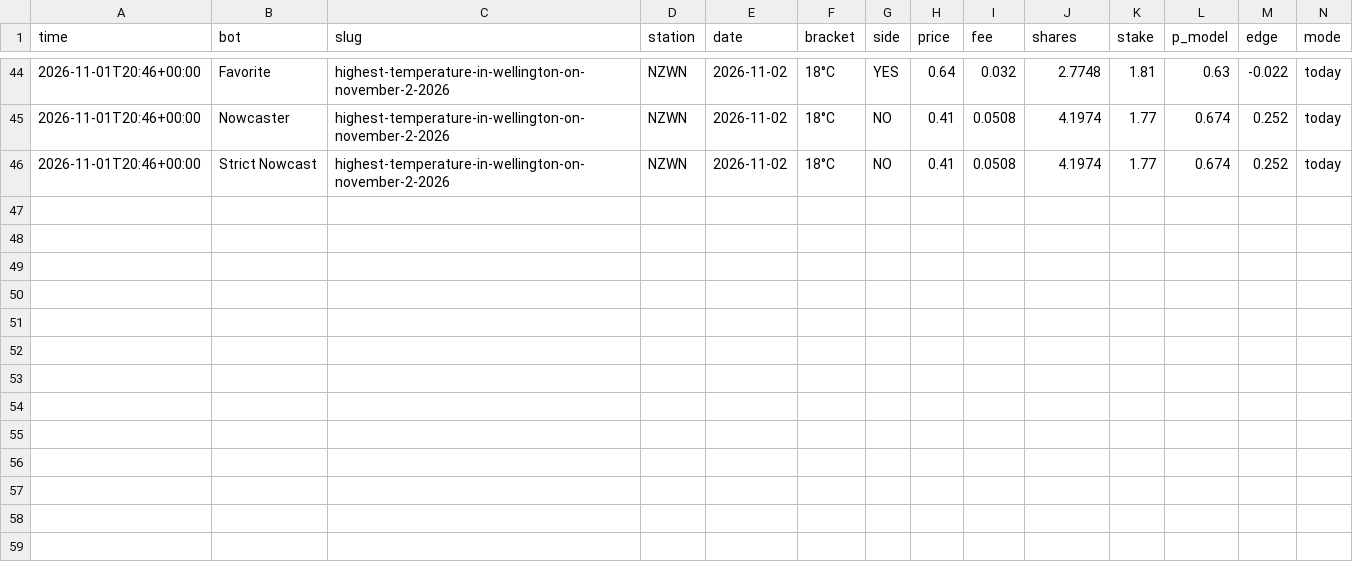
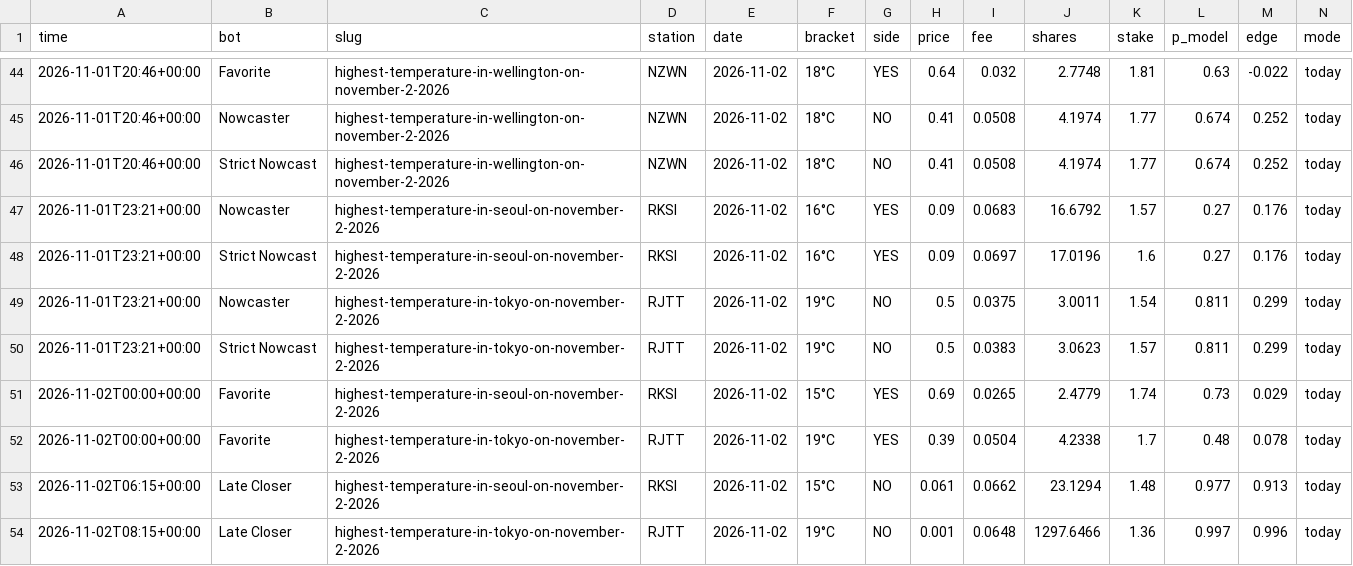
Before and after one commit to skeatonbeat-bot/bot-lab, a CSV file: live/weather/bets.csv, drawn as a sheet; only a part is shown, gaps mark what is left out; rows hold the shown columns only; the diff names each change by its address in the sheet, - before the commit and + after, or states it on an @@ line.

Commit message:
Weather league update 2026-11-02T15:46Z

```diff
--- a/live/weather/bets.csv
+++ b/live/weather/bets.csv
+row 47: 2026-11-01T23:21+00:00 | Nowcaster | highest-temperature-in-seoul-on-november-2-2026 | RKSI | 2026-11-02 | 16°C | YES | 0.09 | 0.0683 | 16.6792 | 1.57 | 0.27 | 0.176 | today
+row 48: 2026-11-01T23:21+00:00 | Strict Nowcast | highest-temperature-in-seoul-on-november-2-2026 | RKSI | 2026-11-02 | 16°C | YES | 0.09 | 0.0697 | 17.0196 | 1.6 | 0.27 | 0.176 | today
+row 49: 2026-11-01T23:21+00:00 | Nowcaster | highest-temperature-in-tokyo-on-november-2-2026 | RJTT | 2026-11-02 | 19°C | NO | 0.5 | 0.0375 | 3.0011 | 1.54 | 0.811 | 0.299 | today
+row 50: 2026-11-01T23:21+00:00 | Strict Nowcast | highest-temperature-in-tokyo-on-november-2-2026 | RJTT | 2026-11-02 | 19°C | NO | 0.5 | 0.0383 | 3.0623 | 1.57 | 0.811 | 0.299 | today
+row 51: 2026-11-02T00:00+00:00 | Favorite | highest-temperature-in-seoul-on-november-2-2026 | RKSI | 2026-11-02 | 15°C | YES | 0.69 | 0.0265 | 2.4779 | 1.74 | 0.73 | 0.029 | today
+row 52: 2026-11-02T00:00+00:00 | Favorite | highest-temperature-in-tokyo-on-november-2-2026 | RJTT | 2026-11-02 | 19°C | YES | 0.39 | 0.0504 | 4.2338 | 1.7 | 0.48 | 0.078 | today
+row 53: 2026-11-02T06:15+00:00 | Late Closer | highest-temperature-in-seoul-on-november-2-2026 | RKSI | 2026-11-02 | 15°C | NO | 0.061 | 0.0662 | 23.1294 | 1.48 | 0.977 | 0.913 | today
+row 54: 2026-11-02T08:15+00:00 | Late Closer | highest-temperature-in-tokyo-on-november-2-2026 | RJTT | 2026-11-02 | 19°C | NO | 0.001 | 0.0648 | 1297.6466 | 1.36 | 0.997 | 0.996 | today
```
Also changed, not shown: live/weather/equity.csv, live/weather/outcomes.csv, 2 other files.
